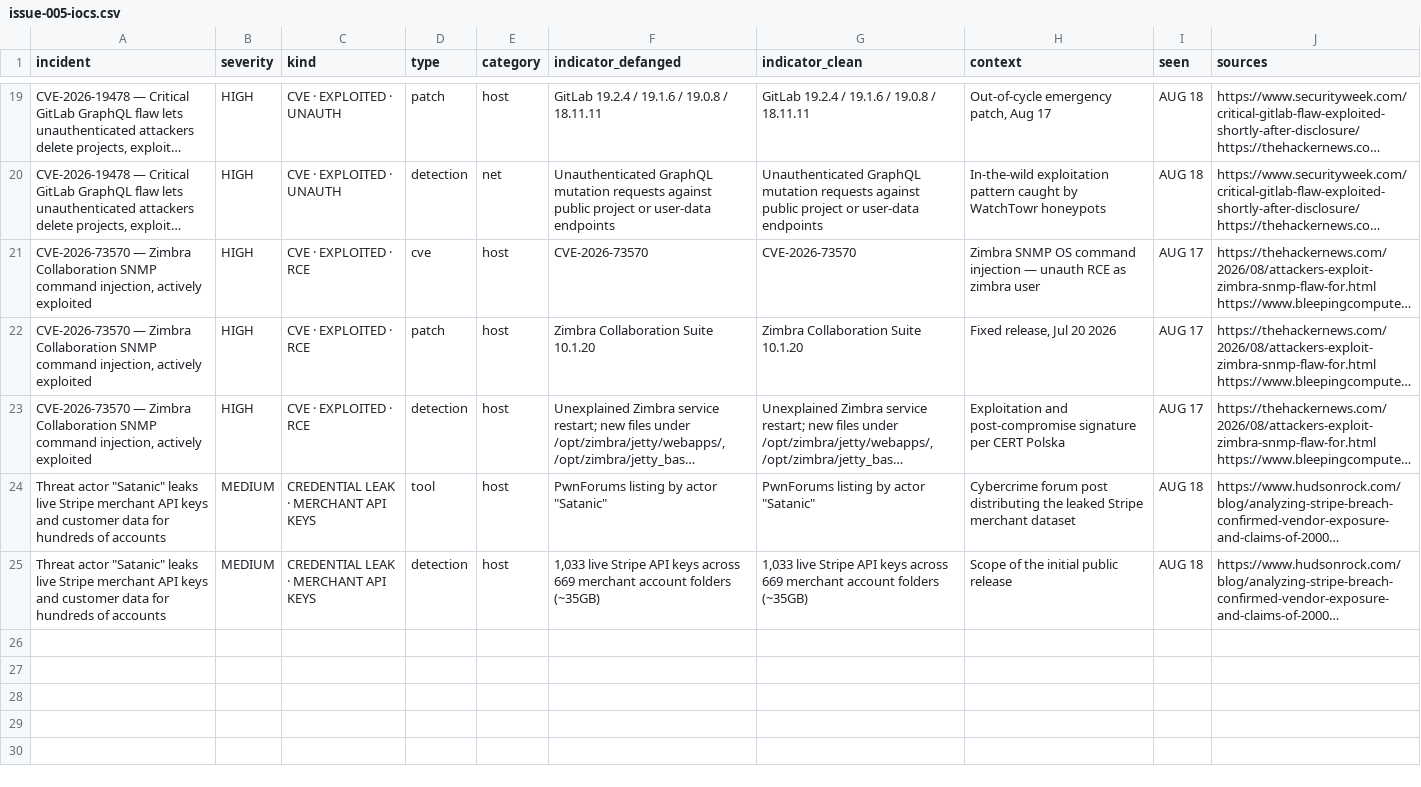
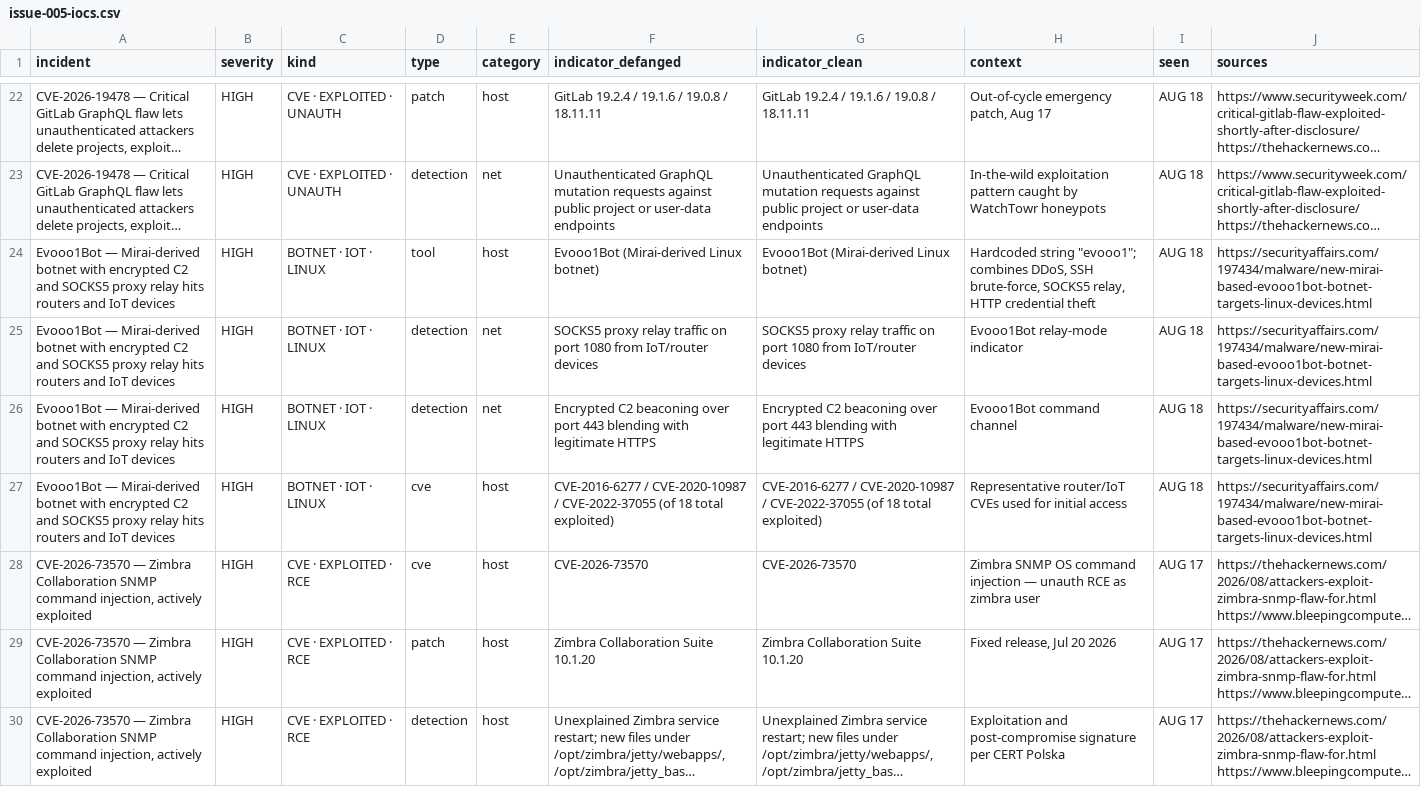
Before and after one commit to Prof-GP/IOC-Digest, a CSV file: docs/feeds/issue-005-iocs.csv, drawn as a sheet; only a part is shown, gaps mark what is left out; the shorter side is filled out with more unchanged rows; long unchanged cells end in …; the diff covers the shown part only; the diff names each change by its address in the sheet, - before the commit and + after, or states it on an @@ line.

Commit message:
Issue 005 — expand to 10 incidents, 33 IOCs
Added three more verified in-window (Aug 15-21) incidents:
- CVE-2026-32475 Elementor Pro File Upload bypass, unauth PHP web shell (high)
- Evooo1Bot — Mirai-derived botnet, encrypted C2 + SOCKS5 relay, 18 CVEs chained (high)
- InterLock ransomware publishes 710GB from Southeastern Oklahoma State University (med)

```diff
--- a/docs/feeds/issue-005-iocs.csv
+++ b/docs/feeds/issue-005-iocs.csv
+row 24: Evooo1Bot — Mirai-derived botnet with encrypted C2 and SOCKS5 proxy relay hits routers and IoT devices | HIGH | BOTNET · IOT · LINUX | tool | host | Evooo1Bot (Mirai-derived Linux botnet) | Evooo1Bot (Mirai-derived Linux botnet) | Hardcoded string "evooo1"; combines DDoS, SSH brute-force, SOCKS5 relay, HTTP credential theft | AUG 18 | https://securityaffairs.com/197434/malware/new-mirai-based-evooo1bot-botnet-targets-linux-devices.html
+row 25: Evooo1Bot — Mirai-derived botnet with encrypted C2 and SOCKS5 proxy relay hits routers and IoT devices | HIGH | BOTNET · IOT · LINUX | detection | net | SOCKS5 proxy relay traffic on port 1080 from IoT/router devices | SOCKS5 proxy relay traffic on port 1080 from IoT/router devices | Evooo1Bot relay-mode indicator | AUG 18 | https://securityaffairs.com/197434/malware/new-mirai-based-evooo1bot-botnet-targets-linux-devices.html
+row 26: Evooo1Bot — Mirai-derived botnet with encrypted C2 and SOCKS5 proxy relay hits routers and IoT devices | HIGH | BOTNET · IOT · LINUX | detection | net | Encrypted C2 beaconing over port 443 blending with legitimate HTTPS | Encrypted C2 beaconing over port 443 blending with legitimate HTTPS | Evooo1Bot command channel | AUG 18 | https://securityaffairs.com/197434/malware/new-mirai-based-evooo1bot-botnet-targets-linux-devices.html
+row 27: Evooo1Bot — Mirai-derived botnet with encrypted C2 and SOCKS5 proxy relay hits routers and IoT devices | HIGH | BOTNET · IOT · LINUX | cve | host | CVE-2016-6277 / CVE-2020-10987 / CVE-2022-37055 (of 18 total exploited) | CVE-2016-6277 / CVE-2020-10987 / CVE-2022-37055 (of 18 total exploited) | Representative router/IoT CVEs used for initial access | AUG 18 | https://securityaffairs.com/197434/malware/new-mirai-based-evooo1bot-botnet-targets-linux-devices.html
```
Also changed, not shown: 5 added rows elsewhere in this file, 6 other files.
